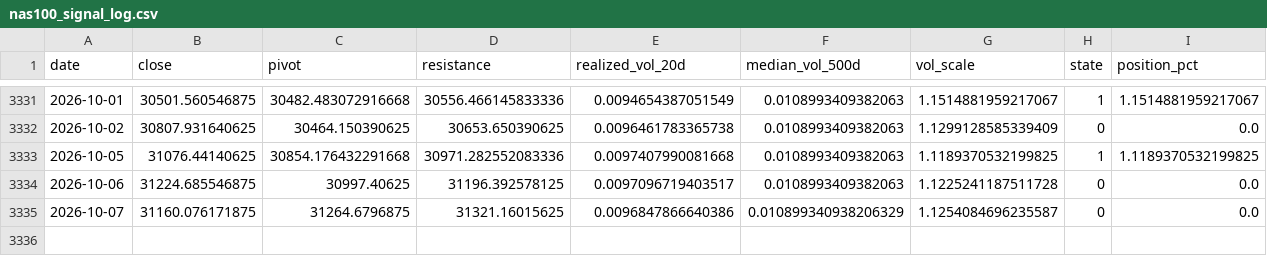
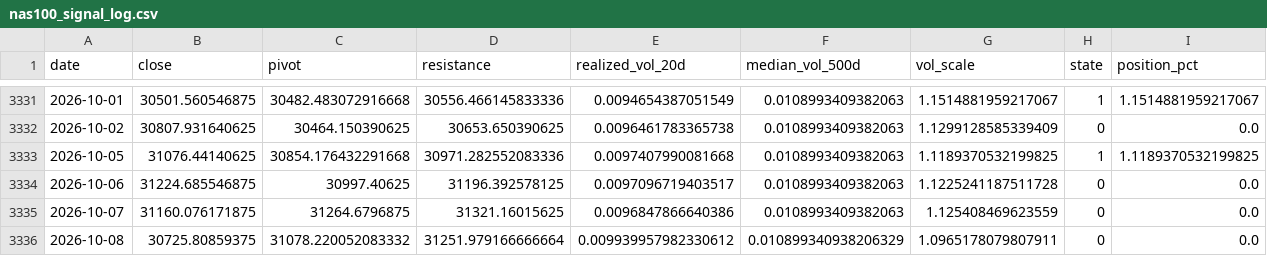
Before and after one commit to kenjtradez/nas100-pivot-signal, a CSV file: nas100_signal_log.csv, drawn as a sheet; only a part is shown, gaps mark what is left out.

```diff
--- a/nas100_signal_log.csv
+++ b/nas100_signal_log.csv
@@ -3334,2 +3334,3 @@ date,close,pivot,resistance,realized_vol_20d,median_vol_500d,vol_scale,state,pos
 2026-10-06,31224.685546875,30997.40625,31196.392578125,0.0097096719403517,0.0108993409382063,1.1225241187511728,0,0.0
-2026-10-07,31160.076171875,31264.6796875,31321.16015625,0.0096847866640386,0.010899340938206329,1.1254084696235587,0,0.0
+2026-10-07,31160.076171875,31264.6796875,31321.16015625,0.0096847866640386,0.0108993409382063,1.125408469623559,0,0.0
+2026-10-08,30725.80859375,31078.220052083332,31251.979166666664,0.009939957982330612,0.010899340938206329,1.0965178079807911,0,0.0
```
